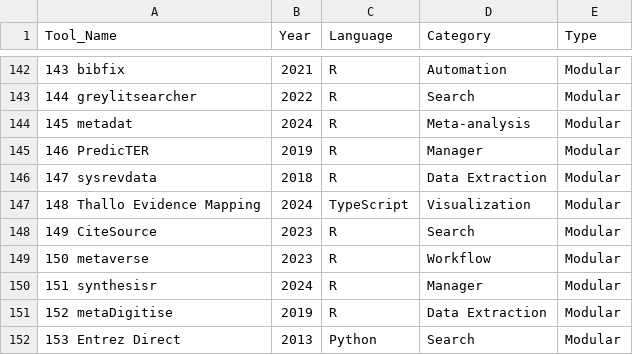
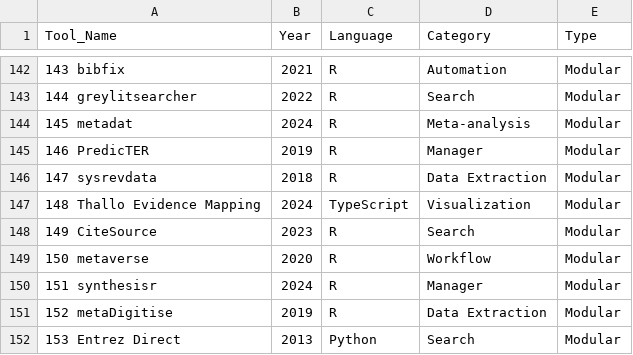
Before and after one commit to evidencesynthesis-tools/R, a CSV file: OSS_Modular.csv, drawn as a sheet; only a part is shown, gaps mark what is left out.

Commit message:
//

```diff
--- a/OSS_Modular.csv
+++ b/OSS_Modular.csv
@@ -148,3 +148,3 @@
 "149	CiteSource",2023,"R","Search","Modular"
-"150	metaverse",2023,"R","Workflow","Modular"
+"150	metaverse",2020,"R","Workflow","Modular"
 "151	synthesisr",2024,"R","Manager","Modular"
```
